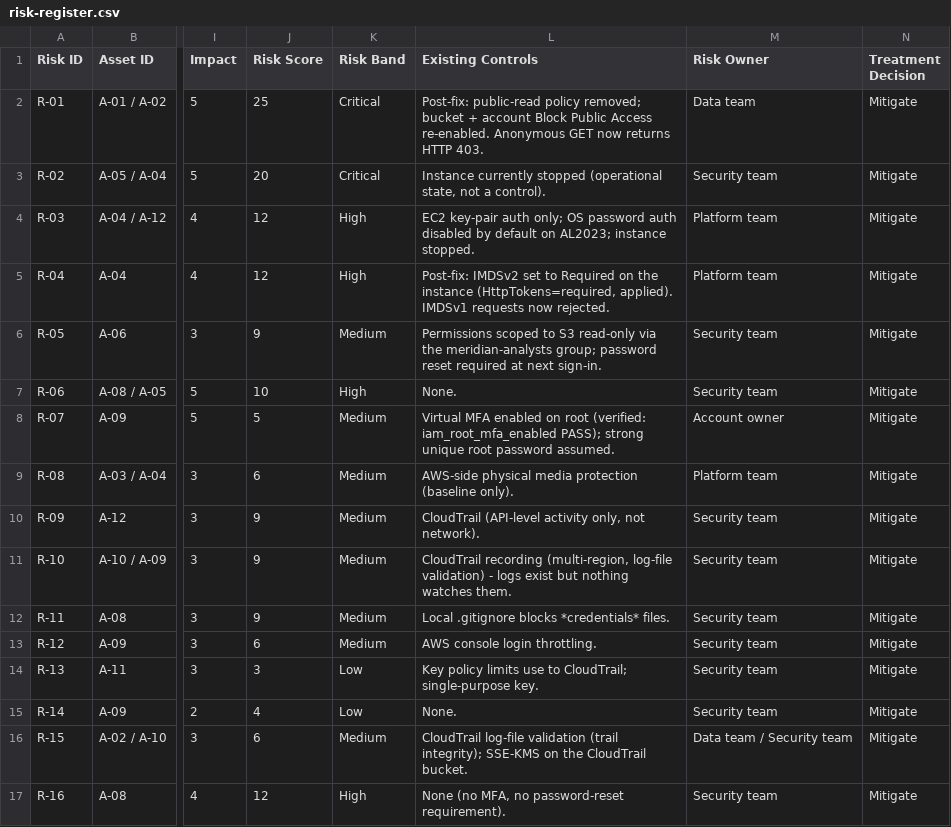
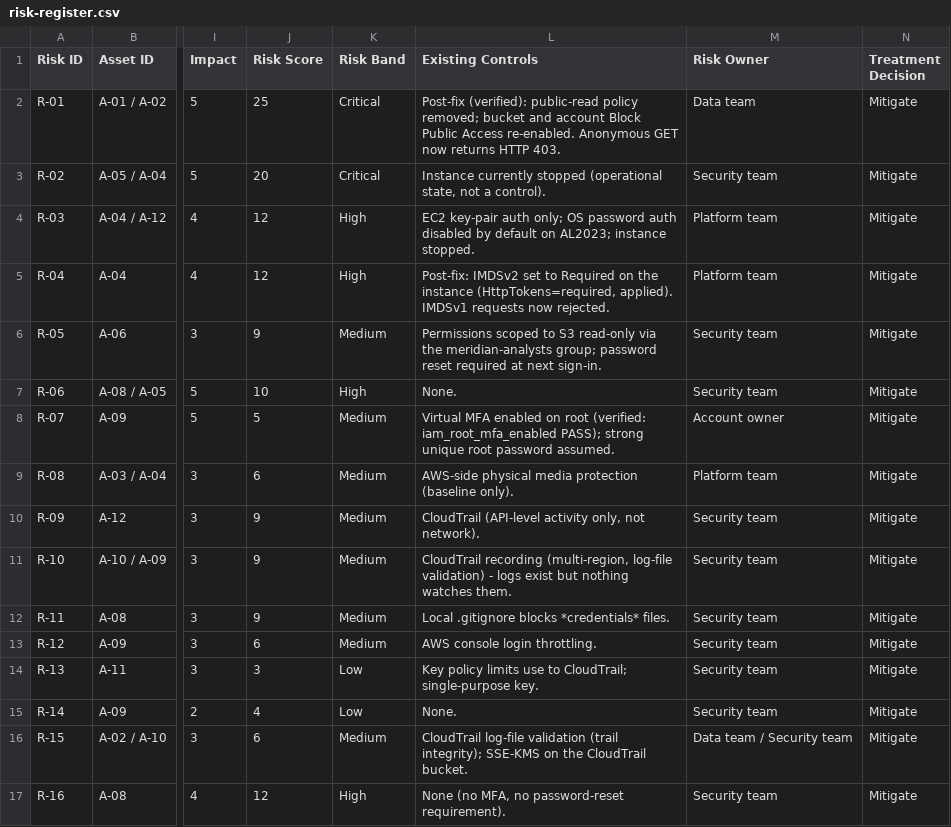
Before and after one commit to CalJMcRae/GRC-AWS-Project, a CSV file: 02-risk-assessment/risk-register.csv, drawn as a sheet; only a part is shown, gaps mark what is left out; the diff names each change by its address in the sheet, - before the commit and + after, or states it on an @@ line.

```diff
--- a/02-risk-assessment/risk-register.csv
+++ b/02-risk-assessment/risk-register.csv
-L2 (Existing Controls): Post-fix: public-read policy removed; bucket + account Block…
+L2 (Existing Controls): Post-fix (verified): public-read policy removed; bucket and account Block…
```
Also changed, not shown: 03-nist-csf-mapping/risk-to-csf-mapping.csv, 3 other files.
